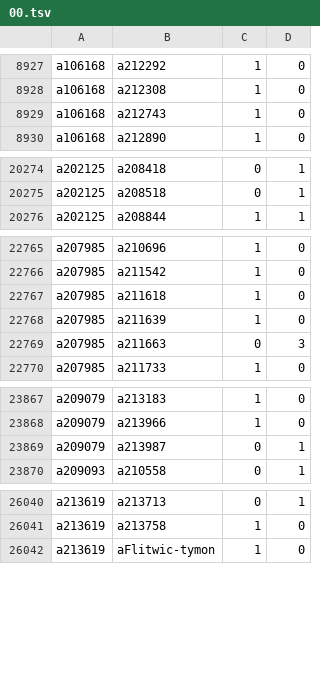
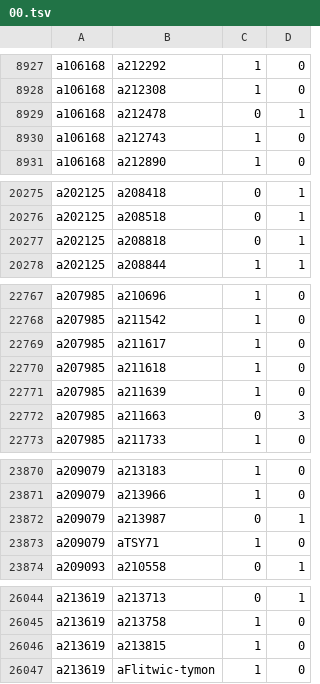
Before and after one commit to robertzechovsky639-ui/tenis, a TSV file: state/h2h/00.tsv, drawn as a sheet; only a part is shown, gaps mark what is left out; the diff covers the shown part only.

```diff
--- a/state/h2h/00.tsv
+++ b/state/h2h/00.tsv
@@ -8928,2 +8928,3 @@ a106168	a212292	1	0
 a106168	a212308	1	0
+a106168	a212478	0	1
 a106168	a212743	1	0
@@ -20275,2 +20276,3 @@ a202125	a208418	0	1
 a202125	a208518	0	1
+a202125	a208818	0	1
 a202125	a208844	1	1
@@ -22766,2 +22768,3 @@ a207985	a210696	1	0
 a207985	a211542	1	0
+a207985	a211617	1	0
 a207985	a211618	1	0
@@ -23869,2 +23872,3 @@ a209079	a213966	1	0
 a209079	a213987	0	1
+a209079	aTSY71	1	0
 a209093	a210558	0	1
@@ -26041,2 +26045,3 @@ a213619	a213713	0	1
 a213619	a213758	1	0
+a213619	a213815	1	0
 a213619	aFlitwic-tymon	1	0
```
Also changed, not shown: 5 added rows and 4 edited cells elsewhere in this file, state/h2h/01.tsv, state/h2h/07.tsv, 25 other files.
